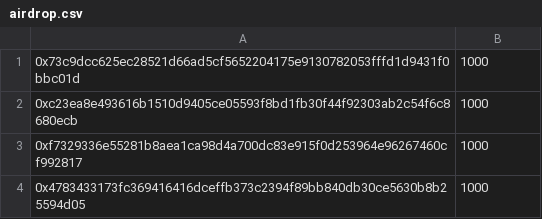
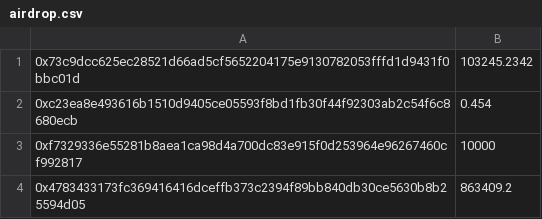
Before and after one commit to interest-protocol/sui-coins, a CSV file: public/airdrop.csv, drawn as a sheet.

```diff
--- a/public/airdrop.csv
+++ b/public/airdrop.csv
@@ -1,4 +1,4 @@
-0x73c9dcc625ec28521d66ad5cf5652204175e9130782053fffd1d9431f0bbc01d,1000,
-0xc23ea8e493616b1510d9405ce05593f8bd1fb30f44f92303ab2c54f6c8680ecb,1000,
-0xf7329336e55281b8aea1ca98d4a700dc83e915f0d253964e96267460cf992817,1000,
-0x4783433173fc369416416dceffb373c2394f89bb840db30ce5630b8b25594d05,1000,
+0x73c9dcc625ec28521d66ad5cf5652204175e9130782053fffd1d9431f0bbc01d,103245.2342,
+0xc23ea8e493616b1510d9405ce05593f8bd1fb30f44f92303ab2c54f6c8680ecb,0.454,
+0xf7329336e55281b8aea1ca98d4a700dc83e915f0d253964e96267460cf992817,10000,
+0x4783433173fc369416416dceffb373c2394f89bb840db30ce5630b8b25594d05,863409.2,
```
Also changed, not shown: 38 other files.
